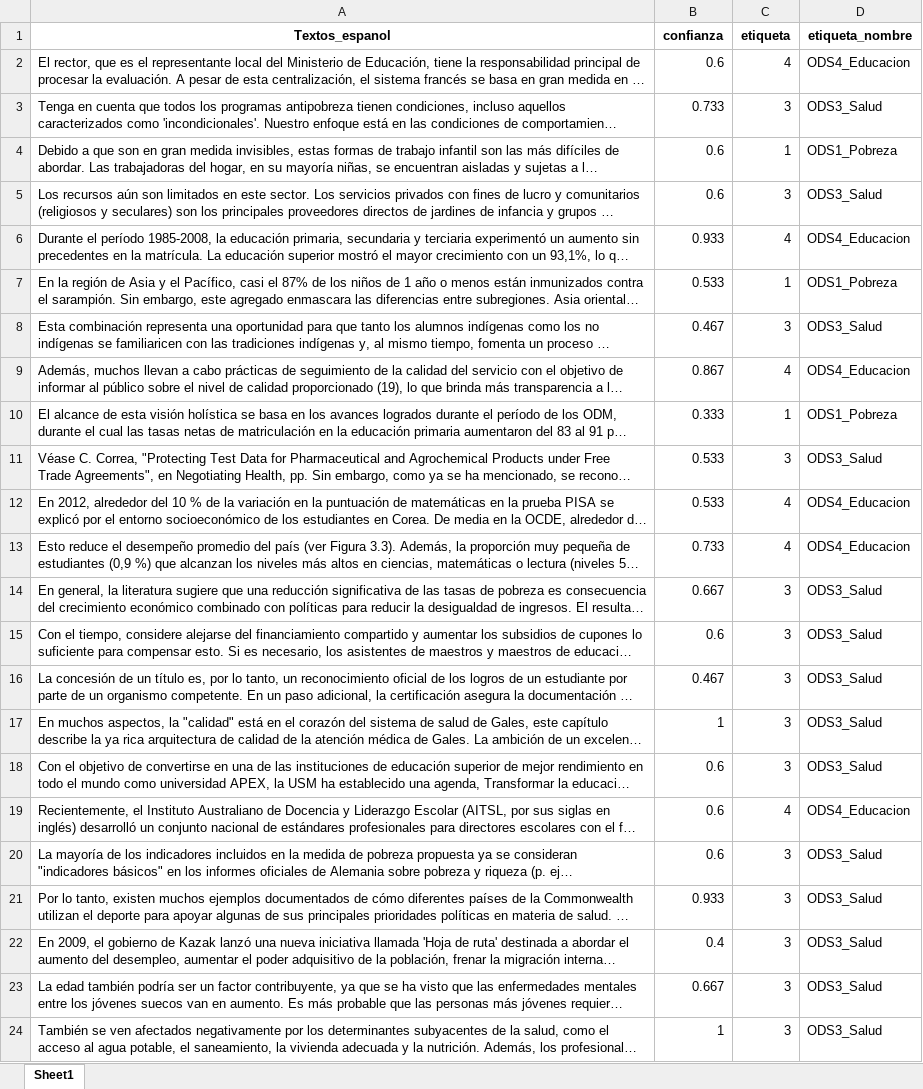
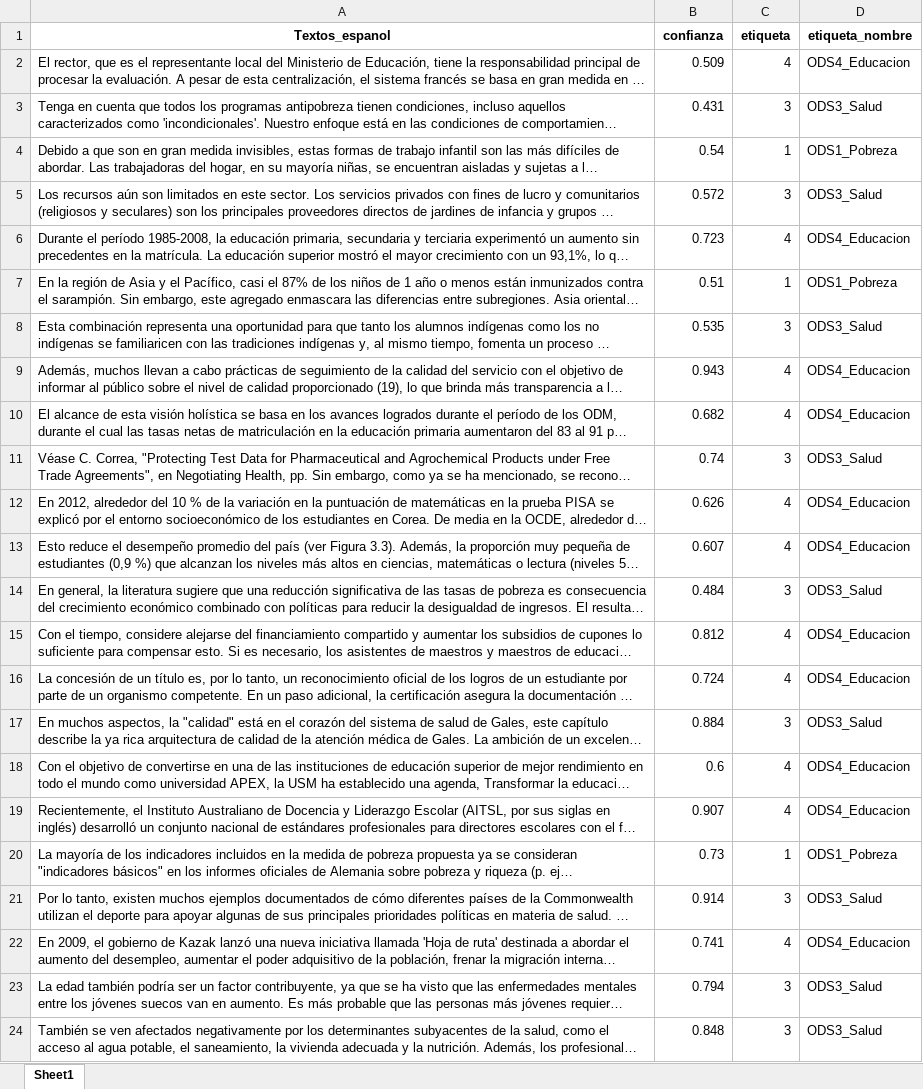
Before and after one commit to afgomezg1/Proyecto1-BI, an Excel workbook: predicciones_ods.xlsx, sheet Sheet1, drawn as a sheet; only a part is shown; long unchanged cells end in …; values as stored, in another font and other column widths than the file's, no borders; the diff covers the shown part only; the diff names each change by its address in the sheet, - before the commit and + after, or states it on an @@ line.

```diff
--- a/predicciones_ods.xlsx (sheet Sheet1)
+++ b/predicciones_ods.xlsx (sheet Sheet1)
-B2 (confianza): 0.6
+B2 (confianza): 0.509
-B3 (confianza): 0.733
+B3 (confianza): 0.431
-B4 (confianza): 0.6
+B4 (confianza): 0.54
-B5 (confianza): 0.6
+B5 (confianza): 0.572
-B6 (confianza): 0.933
+B6 (confianza): 0.723
-B7 (confianza): 0.533
+B7 (confianza): 0.51
-B8 (confianza): 0.467
+B8 (confianza): 0.535
-B9 (confianza): 0.867
+B9 (confianza): 0.943
-B10 (confianza): 0.333
+B10 (confianza): 0.682
-C10 (etiqueta): 1
+C10 (etiqueta): 4
-D10 (etiqueta_nombre): ODS1_Pobreza
+D10 (etiqueta_nombre): ODS4_Educacion
-B11 (confianza): 0.533
+B11 (confianza): 0.74
-B12 (confianza): 0.533
+B12 (confianza): 0.626
-B13 (confianza): 0.733
+B13 (confianza): 0.607
-B14 (confianza): 0.667
+B14 (confianza): 0.484
-B15 (confianza): 0.6
+B15 (confianza): 0.812
-C15:C16 (etiqueta): 3
+C15:C16 (etiqueta): 4
-D15:D16 (etiqueta_nombre): ODS3_Salud
+D15:D16 (etiqueta_nombre): ODS4_Educacion
-B16 (confianza): 0.467
+B16 (confianza): 0.724
-B17 (confianza): 1
+B17 (confianza): 0.884
-C18 (etiqueta): 3
+C18 (etiqueta): 4
-D18 (etiqueta_nombre): ODS3_Salud
+D18 (etiqueta_nombre): ODS4_Educacion
-B19 (confianza): 0.6
+B19 (confianza): 0.907
-B20 (confianza): 0.6
+B20 (confianza): 0.73
-C20 (etiqueta): 3
+C20 (etiqueta): 1
-D20 (etiqueta_nombre): ODS3_Salud
+D20 (etiqueta_nombre): ODS1_Pobreza
-B21 (confianza): 0.933
+B21 (confianza): 0.914
-B22 (confianza): 0.4
+B22 (confianza): 0.741
-C22 (etiqueta): 3
+C22 (etiqueta): 4
-D22 (etiqueta_nombre): ODS3_Salud
+D22 (etiqueta_nombre): ODS4_Educacion
-B23 (confianza): 0.667
+B23 (confianza): 0.794
-B24 (confianza): 1
+B24 (confianza): 0.848
```
Also changed, not shown: 197 edited cells elsewhere in this sheet, 1 other file.
